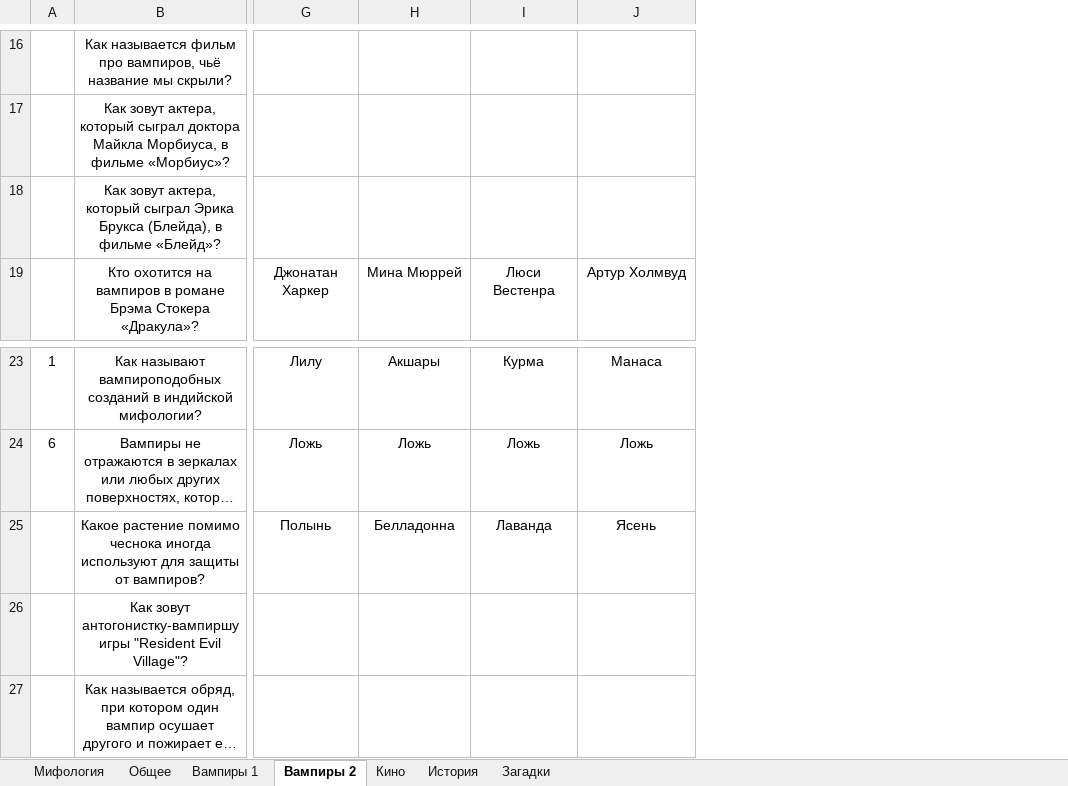
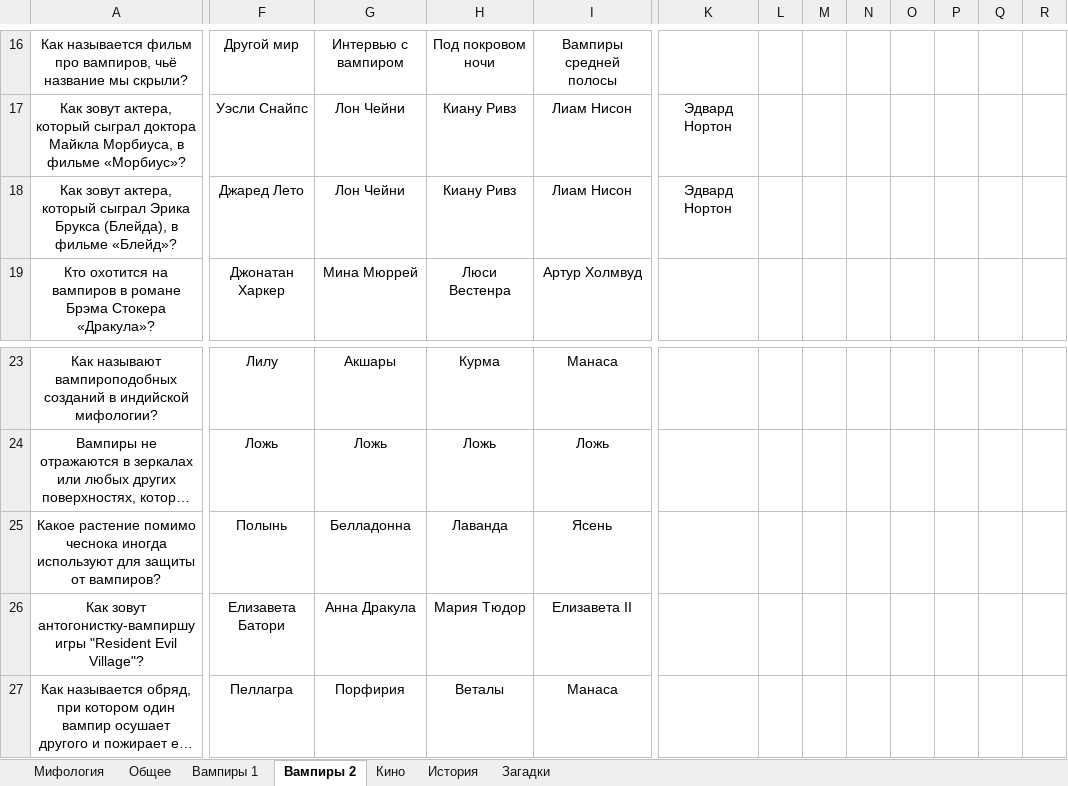
Before and after one commit to amaranth64/amaranth64.github.io, an Excel workbook: RPL_V2/scripts/Вопросы Мистика.xlsx, sheet Вампиры 2, drawn as a sheet; only a part is shown, gaps mark what is left out; long unchanged cells end in …; values as stored, in another font and other column widths than the file's, no borders; removed rows and columns are numbered as before the commit, all else as after; the diff covers the shown part only; the diff names each change by its address in the sheet, - before the commit and + after, or states it on an @@ line.

```diff
--- a/RPL_V2/scripts/Вопросы Мистика.xlsx (sheet Вампиры 2)
+++ b/RPL_V2/scripts/Вопросы Мистика.xlsx (sheet Вампиры 2)
-column A, rows 23-24: 1 | 6
+column K, rows 17-18: Эдвард Нортон | Эдвард Нортон
+column L, empty
+column M, empty
+column N, empty
+column O, empty
+column P, empty
+column Q, empty
+column R, empty
-F16: (empty)
+F16: Другой мир
-G16: (empty)
+G16: Интервью с вампиром
-H16: (empty)
+H16: Под покровом ночи
-I16: (empty)
+I16: Вампиры средней полосы
-F17: (empty)
+F17: Уэсли Снайпс
-G17:G18: (empty)
+G17:G18: Лон Чейни
-H17:H18: (empty)
+H17:H18: Киану Ривз
-I17:I18: (empty)
+I17:I18: Лиам Нисон
-F18: (empty)
+F18: Джаред Лето
-F26: (empty)
+F26: Елизавета Батори
-G26: (empty)
+G26: Анна Дракула
-H26: (empty)
+H26: Мария Тюдор
-I26: (empty)
+I26: Елизавета II
-F27: (empty)
+F27: Пеллагра
-G27: (empty)
+G27: Порфирия
-H27: (empty)
+H27: Веталы
-I27: (empty)
+I27: Манаса
```
Also changed, not shown: 1 added column and 25 edited cells elsewhere in this sheet.
